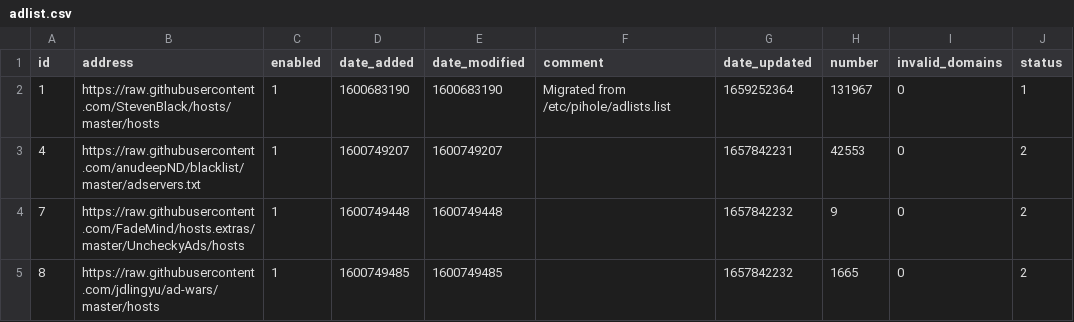
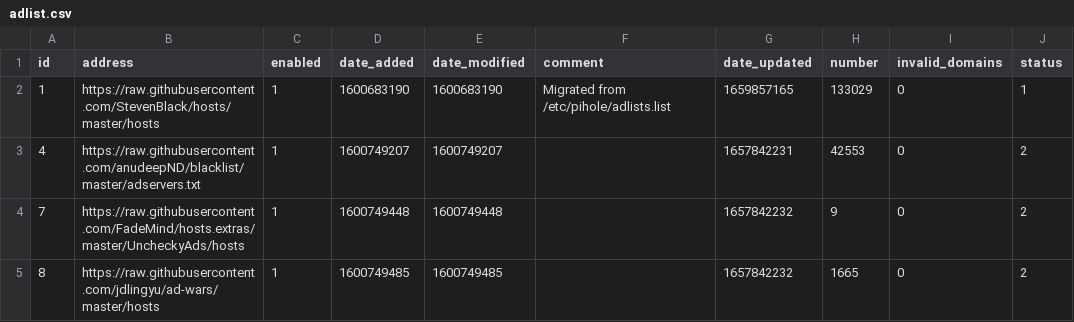
Before and after one commit to johnr9816/my-pihole-lists, a CSV file: adlist.csv, drawn as a sheet.

Commit message:
Updated August  7, 2022  4:00AM

```diff
--- a/adlist.csv
+++ b/adlist.csv
@@ -1,3 +1,3 @@
 id,address,enabled,date_added,date_modified,comment,date_updated,number,invalid_domains,status
-1,https://raw.githubusercontent.com/StevenBlack/hosts/master/hosts,1,1600683190,1600683190,"Migrated from /etc/pihole/adlists.list",1659252364,131967,0,1
+1,https://raw.githubusercontent.com/StevenBlack/hosts/master/hosts,1,1600683190,1600683190,"Migrated from /etc/pihole/adlists.list",1659857165,133029,0,1
 4,https://raw.githubusercontent.com/anudeepND/blacklist/master/adservers.txt,1,1600749207,1600749207,,1657842231,42553,0,2
```
